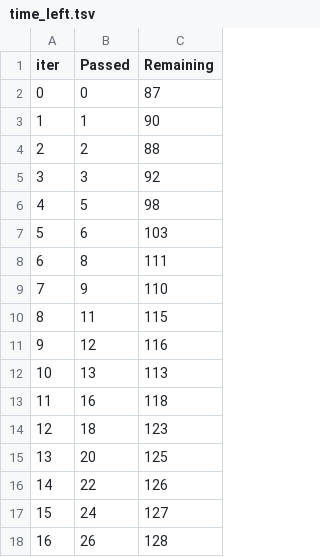
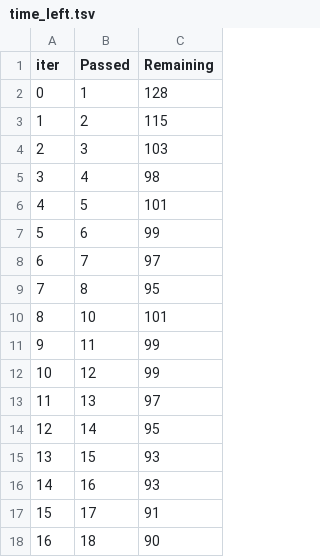
Before and after one commit to dibahk/MLproject, a TSV file: catboost_info/time_left.tsv, drawn as a sheet; only a part is shown; the diff covers the shown part only.

```diff
--- a/catboost_info/time_left.tsv
+++ b/catboost_info/time_left.tsv
@@ -1,18 +1,18 @@
 iter	Passed	Remaining
-0	0	87
-1	1	90
-2	2	88
-3	3	92
-4	5	98
-5	6	103
-6	8	111
-7	9	110
-8	11	115
-9	12	116
-10	13	113
-11	16	118
-12	18	123
-13	20	125
-14	22	126
-15	24	127
-16	26	128
+0	1	128
+1	2	115
+2	3	103
+3	4	98
+4	5	101
+5	6	99
+6	7	97
+7	8	95
+8	10	101
+9	11	99
+10	12	99
+11	13	97
+12	14	95
+13	15	93
+14	16	93
+15	17	91
+16	18	90
```
Also changed, not shown: 163 edited cells elsewhere in this file, 3 other files.
